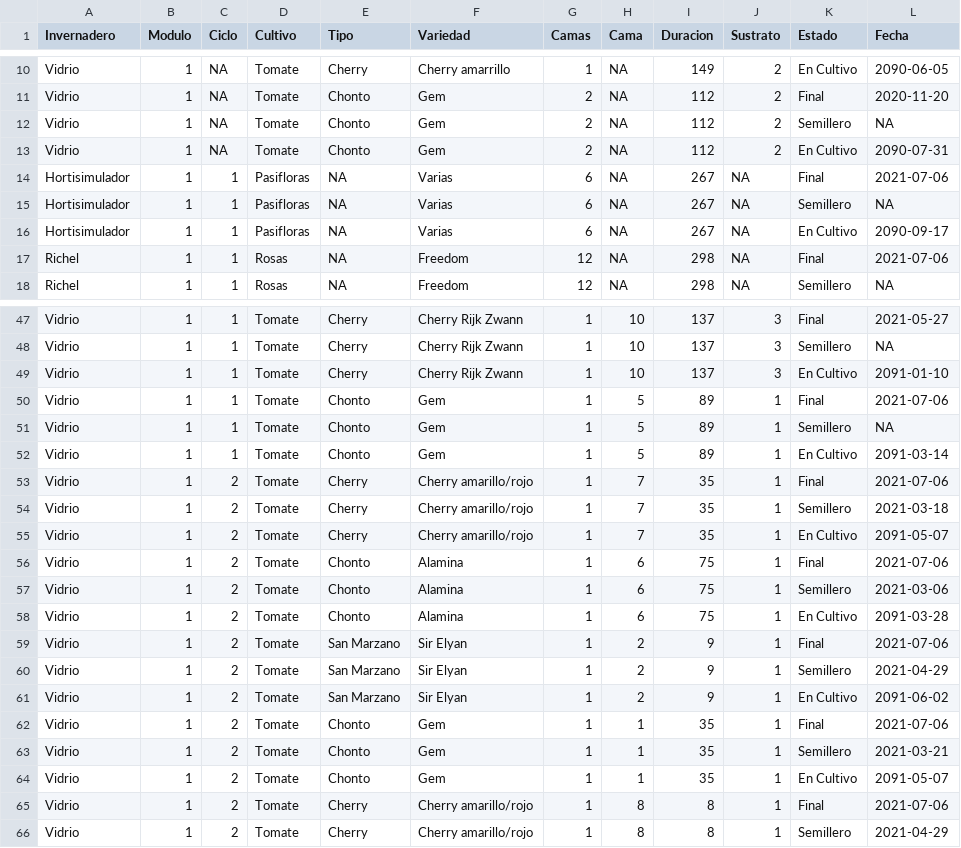
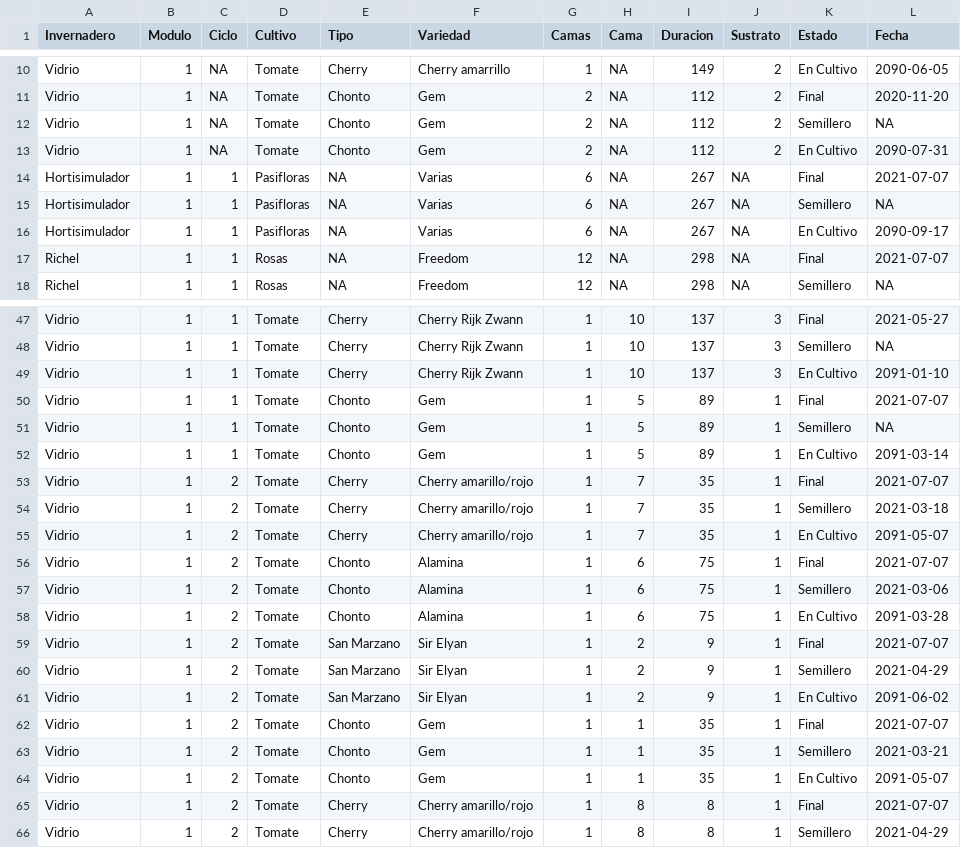
Before and after one commit to crbojaca/CBios, a CSV file: CBiosCiclosCultivos.csv, drawn as a sheet; only a part is shown, gaps mark what is left out.

```diff
--- a/CBiosCiclosCultivos.csv
+++ b/CBiosCiclosCultivos.csv
@@ -13,6 +13,6 @@ Vidrio 	1	NA	Tomate	Chonto	Gem 	2	NA	112	2	Semillero	NA
 Vidrio 	1	NA	Tomate	Chonto	Gem 	2	NA	112	2	En Cultivo	2090-07-31
-Hortisimulador	1	1	Pasifloras	"NA"	Varias	6	NA	267	"NA"	Final	2021-07-06
+Hortisimulador	1	1	Pasifloras	"NA"	Varias	6	NA	267	"NA"	Final	2021-07-07
 Hortisimulador	1	1	Pasifloras	"NA"	Varias	6	NA	267	"NA"	Semillero	NA
 Hortisimulador	1	1	Pasifloras	"NA"	Varias	6	NA	267	"NA"	En Cultivo	2090-09-17
-Richel	1	1	Rosas	"NA"	Freedom	12	NA	298	"NA"	Final	2021-07-06
+Richel	1	1	Rosas	"NA"	Freedom	12	NA	298	"NA"	Final	2021-07-07
 Richel	1	1	Rosas	"NA"	Freedom	12	NA	298	"NA"	Semillero	NA
@@ -49,18 +49,18 @@ Vidrio 	1	1	Tomate	Cherry	Cherry Rijk Zwann	1	10	137	3	Semillero	NA
 Vidrio 	1	1	Tomate	Cherry	Cherry Rijk Zwann	1	10	137	3	En Cultivo	2091-01-10
-Vidrio 	1	1	Tomate	Chonto	Gem 	1	5	89	1	Final	2021-07-06
+Vidrio 	1	1	Tomate	Chonto	Gem 	1	5	89	1	Final	2021-07-07
 Vidrio 	1	1	Tomate	Chonto	Gem 	1	5	89	1	Semillero	NA
 Vidrio 	1	1	Tomate	Chonto	Gem 	1	5	89	1	En Cultivo	2091-03-14
-Vidrio 	1	2	Tomate	Cherry	Cherry amarillo/rojo	1	7	35	1	Final	2021-07-06
+Vidrio 	1	2	Tomate	Cherry	Cherry amarillo/rojo	1	7	35	1	Final	2021-07-07
 Vidrio 	1	2	Tomate	Cherry	Cherry amarillo/rojo	1	7	35	1	Semillero	2021-03-18
 Vidrio 	1	2	Tomate	Cherry	Cherry amarillo/rojo	1	7	35	1	En Cultivo	2091-05-07
-Vidrio 	1	2	Tomate	Chonto	Alamina	1	6	75	1	Final	2021-07-06
+Vidrio 	1	2	Tomate	Chonto	Alamina	1	6	75	1	Final	2021-07-07
 Vidrio 	1	2	Tomate	Chonto	Alamina	1	6	75	1	Semillero	2021-03-06
 Vidrio 	1	2	Tomate	Chonto	Alamina	1	6	75	1	En Cultivo	2091-03-28
-Vidrio 	1	2	Tomate	San Marzano	Sir Elyan	1	2	9	1	Final	2021-07-06
+Vidrio 	1	2	Tomate	San Marzano	Sir Elyan	1	2	9	1	Final	2021-07-07
 Vidrio 	1	2	Tomate	San Marzano	Sir Elyan	1	2	9	1	Semillero	2021-04-29
 Vidrio 	1	2	Tomate	San Marzano	Sir Elyan	1	2	9	1	En Cultivo	2091-06-02
-Vidrio 	1	2	Tomate	Chonto	Gem 	1	1	35	1	Final	2021-07-06
+Vidrio 	1	2	Tomate	Chonto	Gem 	1	1	35	1	Final	2021-07-07
 Vidrio 	1	2	Tomate	Chonto	Gem 	1	1	35	1	Semillero	2021-03-21
 Vidrio 	1	2	Tomate	Chonto	Gem 	1	1	35	1	En Cultivo	2091-05-07
-Vidrio 	1	2	Tomate	Cherry	Cherry amarillo/rojo	1	8	8	1	Final	2021-07-06
+Vidrio 	1	2	Tomate	Cherry	Cherry amarillo/rojo	1	8	8	1	Final	2021-07-07
 Vidrio 	1	2	Tomate	Cherry	Cherry amarillo/rojo	1	8	8	1	Semillero	2021-04-29
```
Also changed, not shown: CBiosControlHidroponia.csv, Ocati1ConsumoGas.csv, 1 other file.
